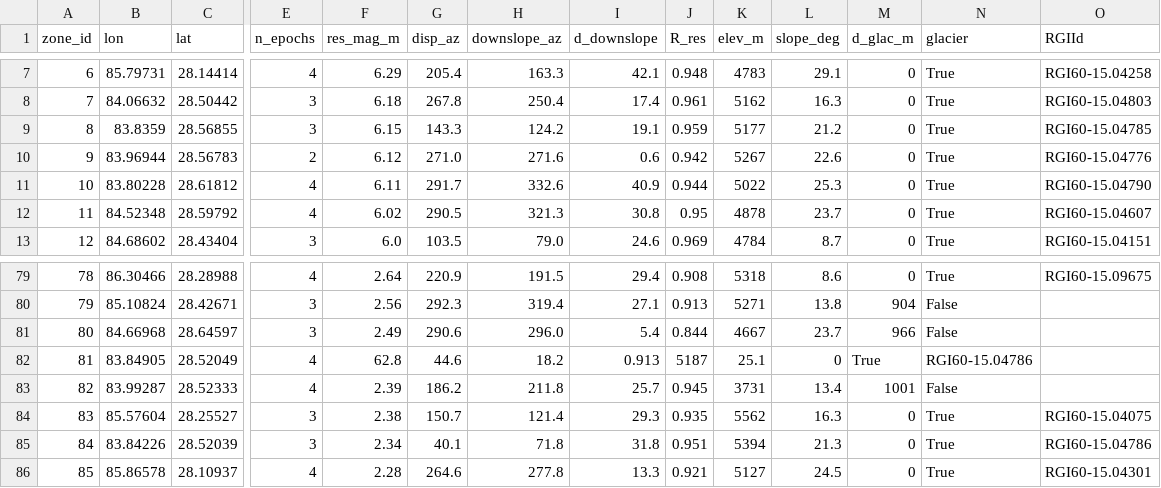
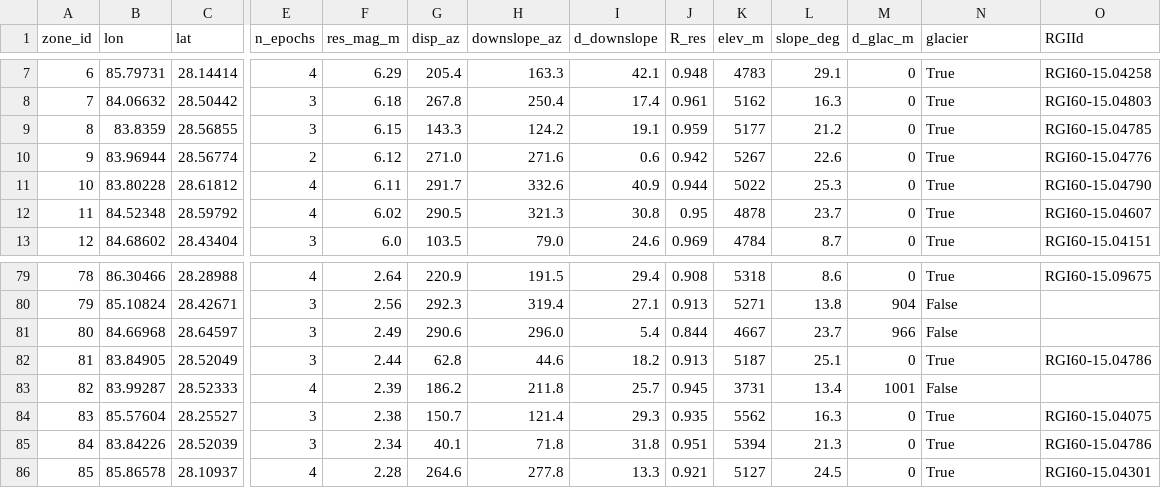
Before and after one commit to moshiour0/SARGuardian-backend, a CSV file: docs/know-place/reference/author_validated_zones_supplementary_data_1.csv, drawn as a sheet; only a part is shown, gaps mark what is left out; the diff names each change by its address in the sheet, - before the commit and + after, or states it on an @@ line.

Commit message:
Restore exact author supplementary inventory from uploaded source

```diff
--- a/docs/know-place/reference/author_validated_zones_supplementary_data_1.csv
+++ b/docs/know-place/reference/author_validated_zones_supplementary_data_1.csv
-C10 (lat): 28.56783
+C10 (lat): 28.56774
-E82 (n_epochs): 4
+E82 (n_epochs): 3
-F82 (res_mag_m): 62.8
+F82 (res_mag_m): 2.44
-G82 (disp_az): 44.6
+G82 (disp_az): 62.8
-H82 (downslope_az): 18.2
+H82 (downslope_az): 44.6
-I82 (d_downslope): 0.913
+I82 (d_downslope): 18.2
-J82 (R_res): 5187
+J82 (R_res): 0.913
-K82 (elev_m): 25.1
+K82 (elev_m): 5187
-L82 (slope_deg): 0
+L82 (slope_deg): 25.1
-M82 (d_glac_m): True
+M82 (d_glac_m): 0
-N82 (glacier): RGI60-15.04786
+N82 (glacier): True
-O82 (RGIId): (empty)
+O82 (RGIId): RGI60-15.04786
```
